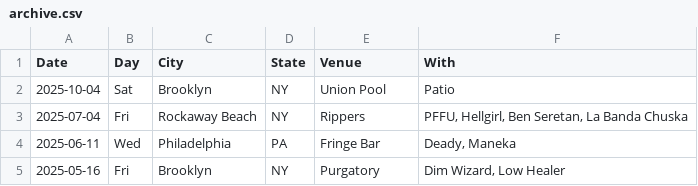
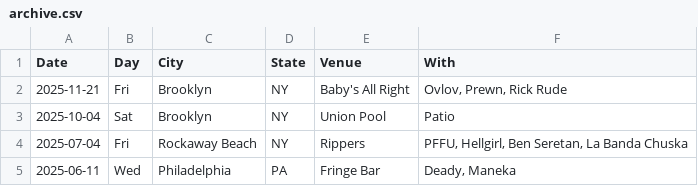
Before and after one commit to washerfacts/washerfacts.github.io, a CSV file: archive.csv, drawn as a sheet; only a part is shown; the shorter side is filled out with more unchanged rows.

Commit message:
Update archive

```diff
--- a/archive.csv
+++ b/archive.csv
@@ -1,2 +1,3 @@
 Date,Day,City,State,Venue,With
+2025-11-21,Fri,Brooklyn,NY,"Baby's All Right","Ovlov, Prewn, Rick Rude"
 2025-10-04,Sat,Brooklyn,NY,Union Pool,"Patio"
```
